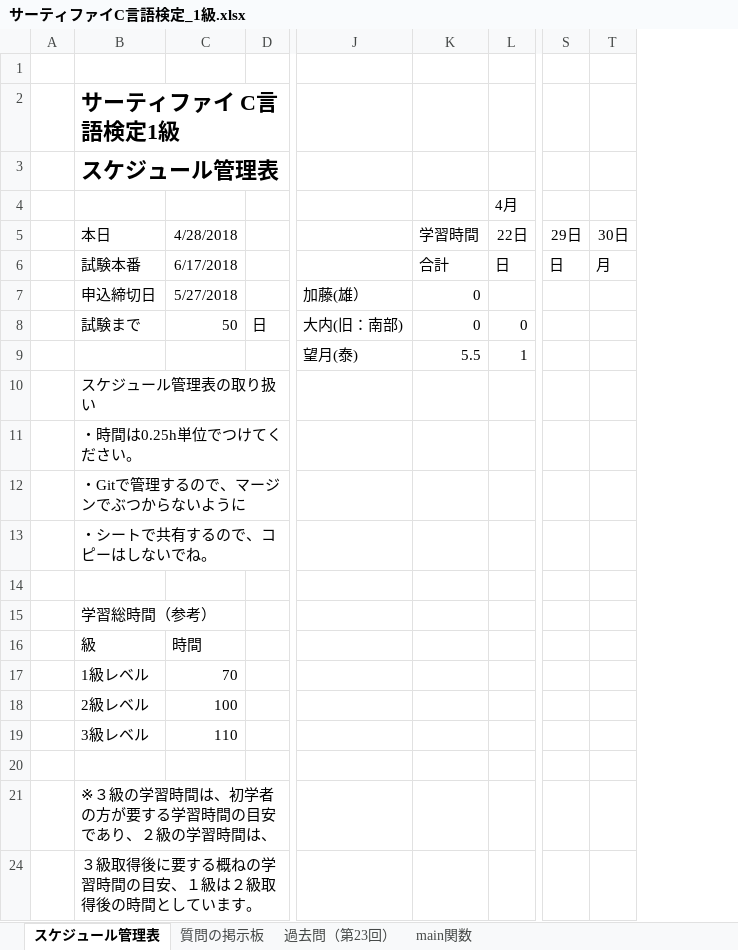
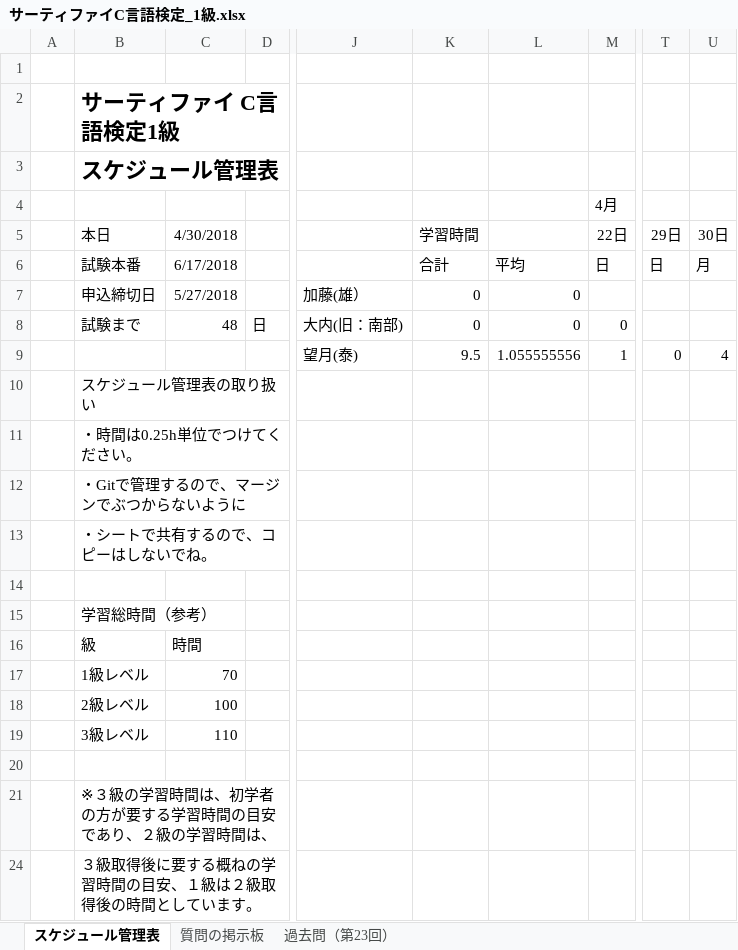
Before and after one commit to EMBUshikaku/master, an Excel workbook: サーティファイC言語検定_1級.xlsx, sheet スケジュール管理表, drawn as a sheet; only a part is shown, gaps mark what is left out; values as stored, in another font and other column widths than the file's, no borders; charts and pictures and conditional formats not drawn; addresses are those after the commit; the diff names each change by its address in the sheet, - before the commit and + after, or states it on an @@ line.

```diff
--- a/サーティファイC言語検定_1級.xlsx (sheet スケジュール管理表)
+++ b/サーティファイC言語検定_1級.xlsx (sheet スケジュール管理表)
-sheet tab: main関数
+column L, rows 6-9: 平均 | 0 | 0 | 1.055555556
-C5: 4/28/2018
+C5: 4/30/2018
-C8: 50
+C8: 48
-K9: 5.5
+K9: 9.5
-T9: (empty)
+T9: 0
-U9: (empty)
+U9: 4
```
Also changed, not shown: formulas that keep their value, charts or pictures, 1 other file.
